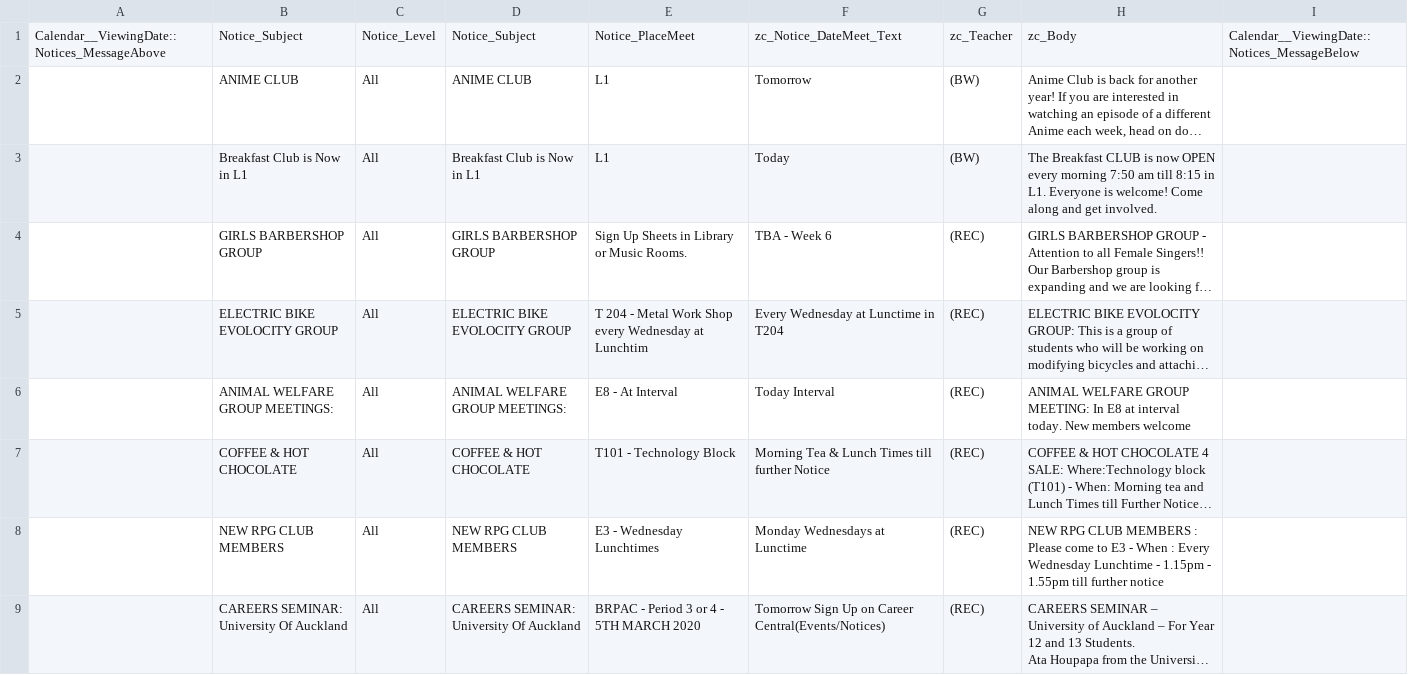
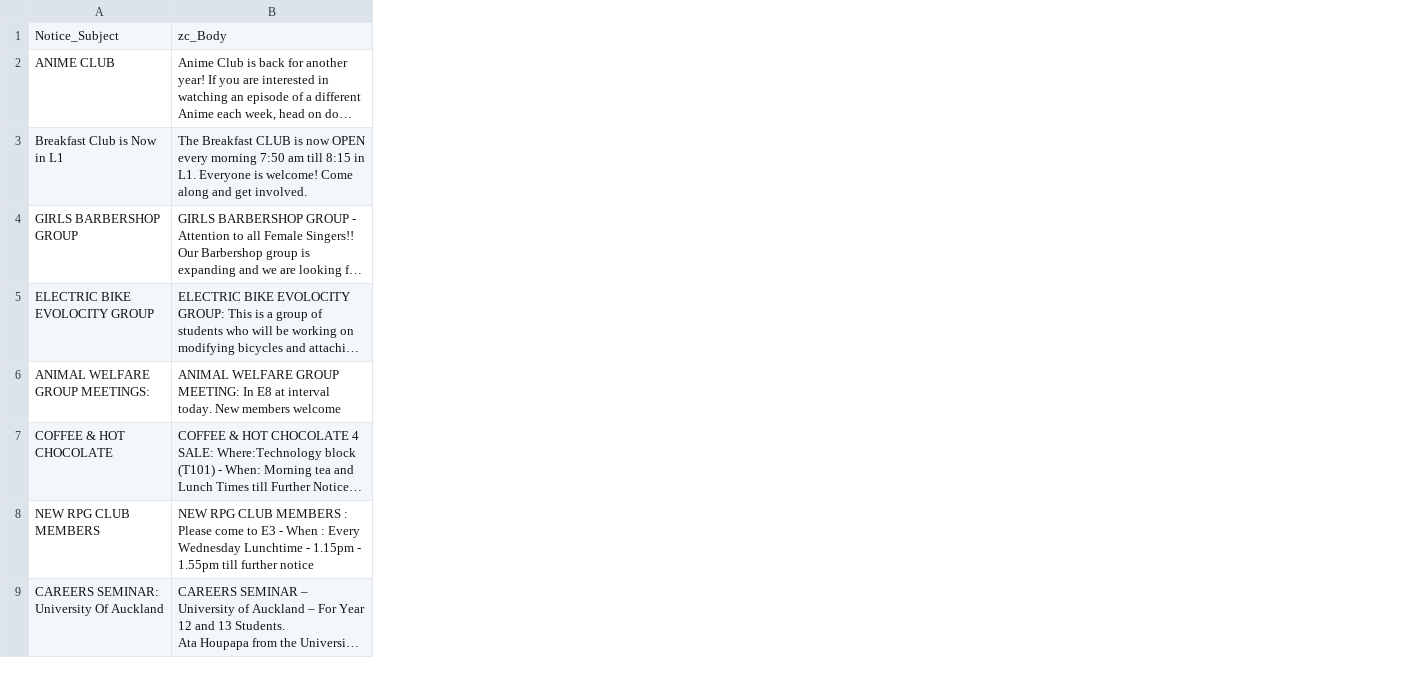
Before and after one commit to jgottschalkmhs/pptx_maker, a CSV file: todays_notices.csv, drawn as a sheet; only a part is shown; long unchanged cells end in …; the diff names each change by its address in the sheet, - before the commit and + after, or states it on an @@ line.

Commit message:
prints notices
prints everything as a 2D array

```diff
--- a/todays_notices.csv
+++ b/todays_notices.csv
-column A, row 1: Calendar__ViewingDate::Notices_MessageAbove
-column C, rows 1-9: Notice_Level | All | All | All | All | All | All | All | All
-column D, rows 1-9: Notice_Subject | ANIME CLUB | Breakfast Club is Now in L1 | GIRLS BARBERSHOP GROUP | ELECTRIC BIKE EVOLOCITY GROUP | ANIMAL WELFARE GROUP MEETINGS: | COFFEE & HOT CHOCOLATE | NEW RPG CLUB MEMBERS | CAREERS SEMINAR: University Of Auckland
-column E, rows 1-9: Notice_PlaceMeet | L1 | L1 | Sign Up Sheets in Library or Music Rooms. | T 204 - Metal Work Shop every Wednesday at Lunchtim | E8 - At Interval | T101 - Technology Block | E3 - Wednesday Lunchtimes | BRPAC - Period 3 or 4 - 5TH MARCH 2020
-column F, rows 1-9: zc_Notice_DateMeet_Text | Tomorrow | Today | TBA - Week 6 | Every Wednesday at Lunctime in T204 | Today Interval | Morning Tea & Lunch Times till further Notice | Monday Wednesdays at Lunctime | Tomorrow Sign Up on Career Central(Events/Notices)
-column G, rows 1-9: zc_Teacher | (BW) | (BW) | (REC) | (REC) | (REC) | (REC) | (REC) | (REC)
-column I, row 1: Calendar__ViewingDate::Notices_MessageBelow
```
Also changed, not shown: 1 other file.
